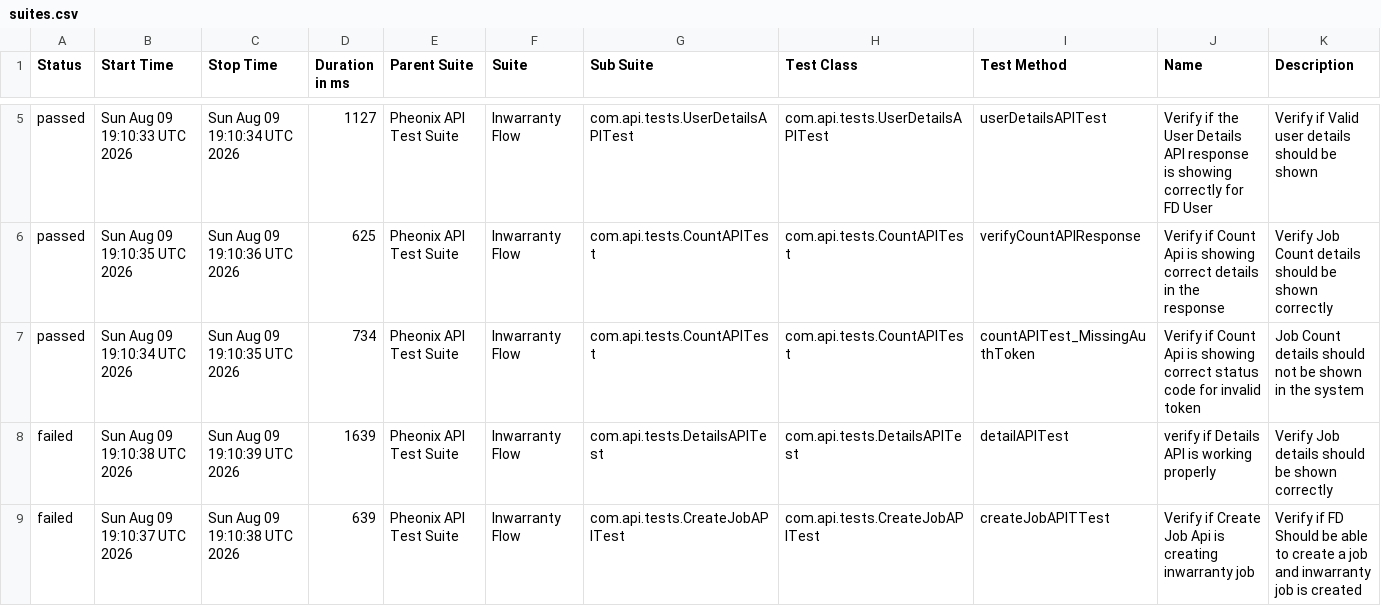
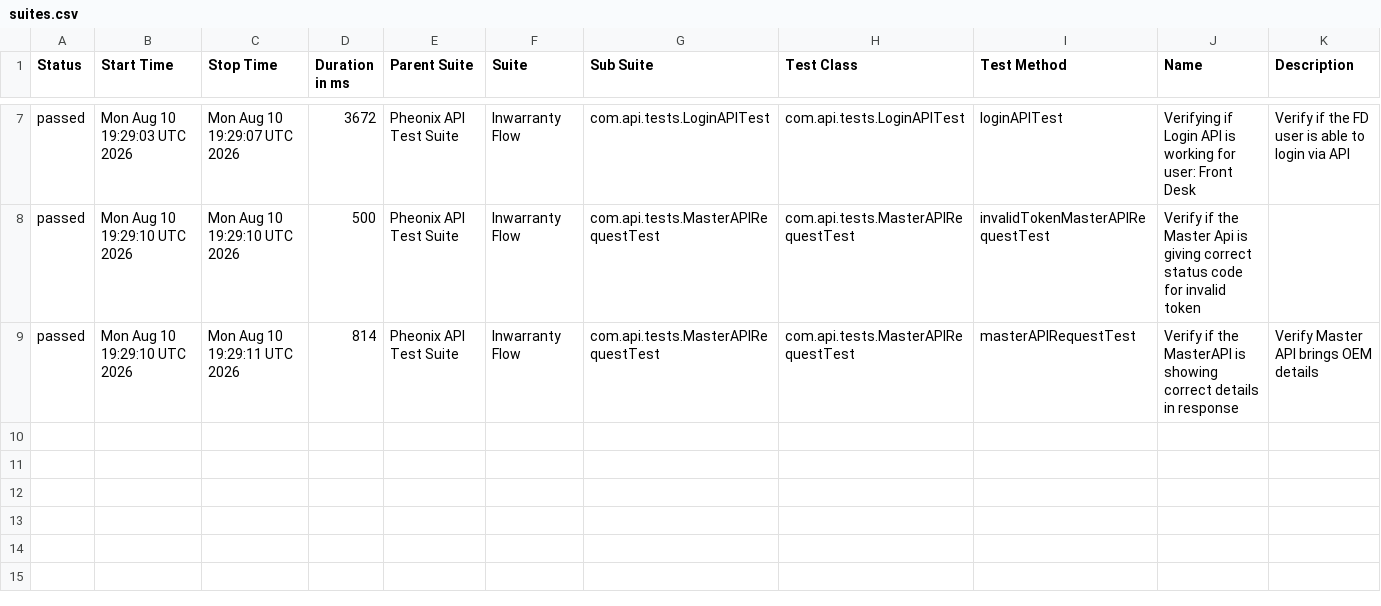
Before and after one commit to AnantKinlekar/PheonixTestAutomationFramework, a CSV file: data/suites.csv, drawn as a sheet; only a part is shown, gaps mark what is left out; the diff covers the shown part only.

```diff
--- a/data/suites.csv
+++ b/data/suites.csv
@@ -5,5 +7,3 @@
-"passed","Sun Aug 09 19:10:33 UTC 2026","Sun Aug 09 19:10:34 UTC 2026","1127","Pheonix API Test Suite","Inwarranty Flow","com.api.tests.UserDetailsAPITest","com.api.tests.UserDetailsAPITest","userDetailsAPITest","Verify if the User Details API response is showing correctly for FD User","Verify if Valid user details should be shown"
-"passed","Sun Aug 09 19:10:35 UTC 2026","Sun Aug 09 19:10:36 UTC 2026","625","Pheonix API Test Suite","Inwarranty Flow","com.api.tests.CountAPITest","com.api.tests.CountAPITest","verifyCountAPIResponse","Verify if Count Api is showing correct details in the response","Verify Job Count details should be shown correctly"
-"passed","Sun Aug 09 19:10:34 UTC 2026","Sun Aug 09 19:10:35 UTC 2026","734","Pheonix API Test Suite","Inwarranty Flow","com.api.tests.CountAPITest","com.api.tests.CountAPITest","countAPITest_MissingAuthToken","Verify if Count Api is showing correct status code for invalid token","Job Count details should not be shown in the system"
-"failed","Sun Aug 09 19:10:38 UTC 2026","Sun Aug 09 19:10:39 UTC 2026","1639","Pheonix API Test Suite","Inwarranty Flow","com.api.tests.DetailsAPITest","com.api.tests.DetailsAPITest","detailAPITest","verify if Details API is working properly","Verify Job details should be shown correctly"
-"failed","Sun Aug 09 19:10:37 UTC 2026","Sun Aug 09 19:10:38 UTC 2026","639","Pheonix API Test Suite","Inwarranty Flow","com.api.tests.CreateJobAPITest","com.api.tests.CreateJobAPITest","createJobAPITTest","Verify if Create Job Api is creating inwarranty job","Verify if FD Should be able to create a job and inwarranty job is created"
+"passed","Mon Aug 10 19:29:03 UTC 2026","Mon Aug 10 19:29:07 UTC 2026","3672","Pheonix API Test Suite","Inwarranty Flow","com.api.tests.LoginAPITest","com.api.tests.LoginAPITest","loginAPITest","Verifying if Login API is working for user: Front Desk","Verify if the FD user is able to login via API"
+"passed","Mon Aug 10 19:29:10 UTC 2026","Mon Aug 10 19:29:10 UTC 2026","500","Pheonix API Test Suite","Inwarranty Flow","com.api.tests.MasterAPIRequestTest","com.api.tests.MasterAPIRequestTest","invalidTokenMasterAPIRequestTest","Verify if the Master Api is giving correct status code for invalid token",""
+"passed","Mon Aug 10 19:29:10 UTC 2026","Mon Aug 10 19:29:11 UTC 2026","814","Pheonix API Test Suite","Inwarranty Flow","com.api.tests.MasterAPIRequestTest","com.api.tests.MasterAPIRequestTest","masterAPIRequestTest","Verify if the MasterAPI is showing correct details in response","Verify Master API brings OEM details"
```
Also changed, not shown: 2 added rows and 23 edited cells elsewhere in this file, data/behaviors.csv, 52 other files.
